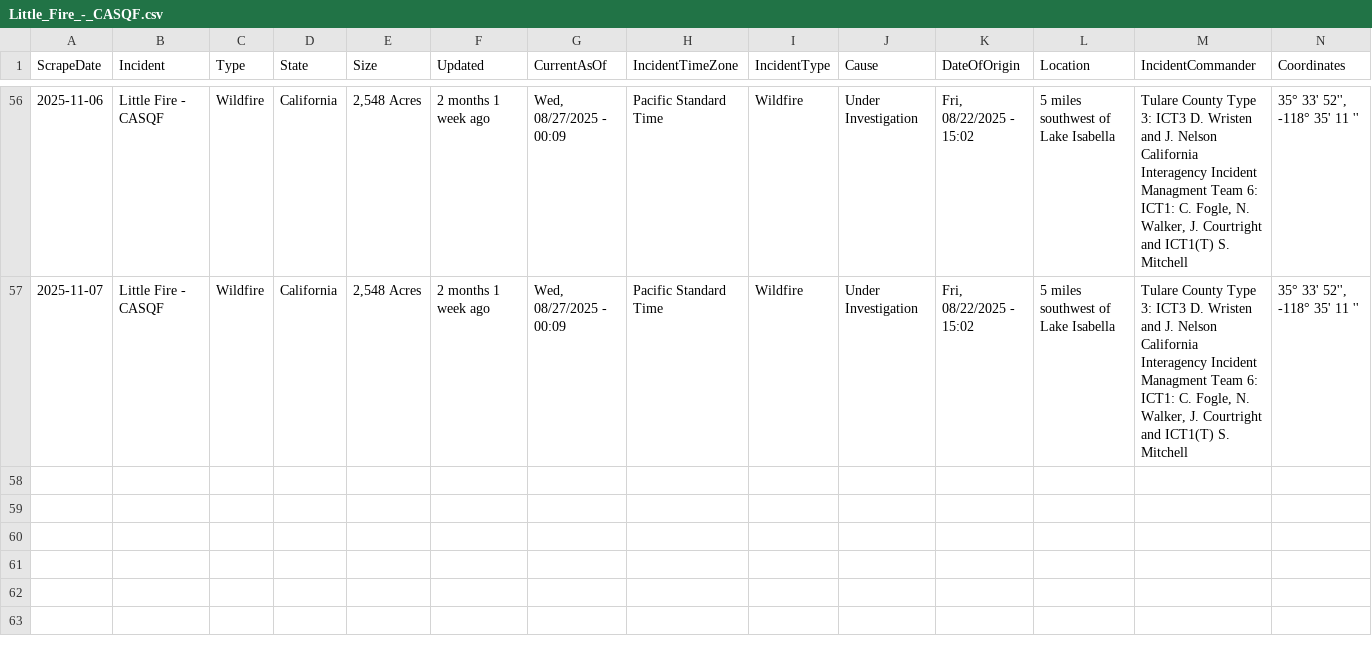
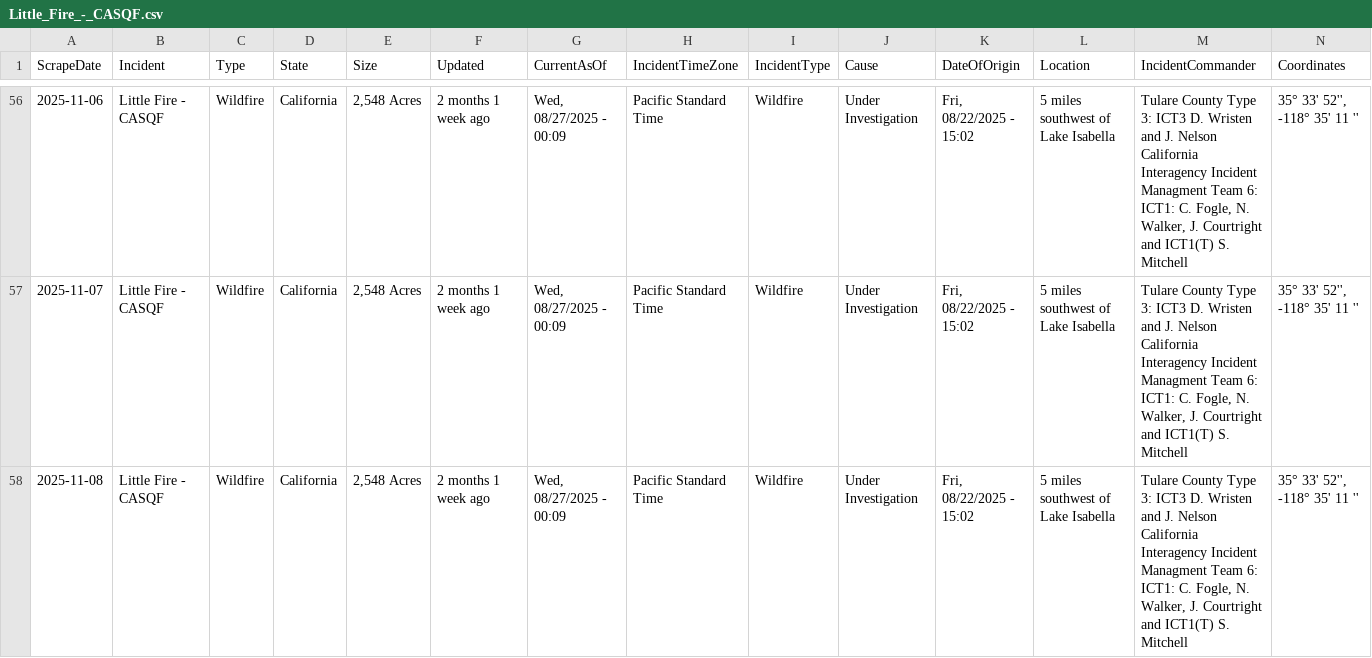
Before and after one commit to mandarc64/inciweb-wildfire-data, a CSV file: inciweb_data/Little_Fire_-_CASQF.csv, drawn as a sheet; only a part is shown, gaps mark what is left out; rows hold the shown columns only; ↵ is a line break in a cell; the diff names each change by its address in the sheet, - before the commit and + after, or states it on an @@ line.

```diff
--- a/inciweb_data/Little_Fire_-_CASQF.csv
+++ b/inciweb_data/Little_Fire_-_CASQF.csv
+row 58: 2025-11-08 | Little Fire - CASQF | Wildfire | California | 2,548 Acres | 2 months 1 week ago | Wed, 08/27/2025 - 00:09 | Pacific Standard Time | Wildfire | Under Investigation | Fri, 08/22/2025 - 15:02 | 5 miles southwest of Lake Isabella | Tulare County Type 3: ICT3 D. Wristen and J. Nelson ↵ California Interagency Incident Managment Team 6: ICT1: C. Fogle, N. Walker, J. Courtright and ICT1(T) S. Mitchell | 35° 33' 52'', -118° 35' 11 ''
```
Also changed, not shown: inciweb_data/Black_Rock_Fire_-_ORPRD.csv, inciweb_data/Kelsey_Peak_Fire_-_OR71S.csv, 56 other files.
